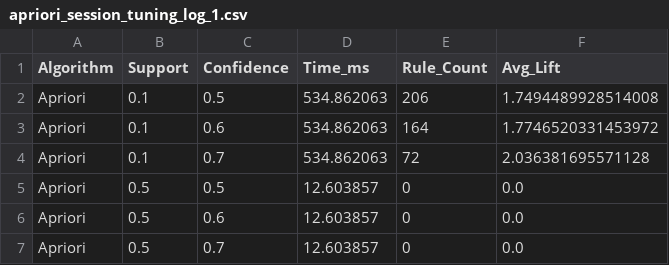
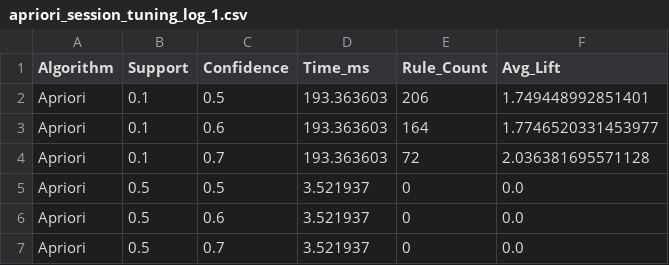
Before and after one commit to bhavik-knight/5580-dm-a3-association, a CSV file: results/apriori_session_tuning_log_1.csv, drawn as a sheet.

Commit message:
update: refactor the code for apriori session

```diff
--- a/results/apriori_session_tuning_log_1.csv
+++ b/results/apriori_session_tuning_log_1.csv
@@ -1,7 +1,7 @@
 Algorithm,Support,Confidence,Time_ms,Rule_Count,Avg_Lift
-Apriori,0.1,0.5,534.862063,206,1.7494489928514008
-Apriori,0.1,0.6,534.862063,164,1.7746520331453972
-Apriori,0.1,0.7,534.862063,72,2.036381695571128
-Apriori,0.5,0.5,12.603857,0,0.0
-Apriori,0.5,0.6,12.603857,0,0.0
-Apriori,0.5,0.7,12.603857,0,0.0
+Apriori,0.1,0.5,193.363603,206,1.749448992851401
+Apriori,0.1,0.6,193.363603,164,1.7746520331453977
+Apriori,0.1,0.7,193.363603,72,2.036381695571128
+Apriori,0.5,0.5,3.521937,0,0.0
+Apriori,0.5,0.6,3.521937,0,0.0
+Apriori,0.5,0.7,3.521937,0,0.0
```
Also changed, not shown: results/apriori_session_elite_rules.csv, results/apriori_session_tuning_log_2.csv, 12 other files.
